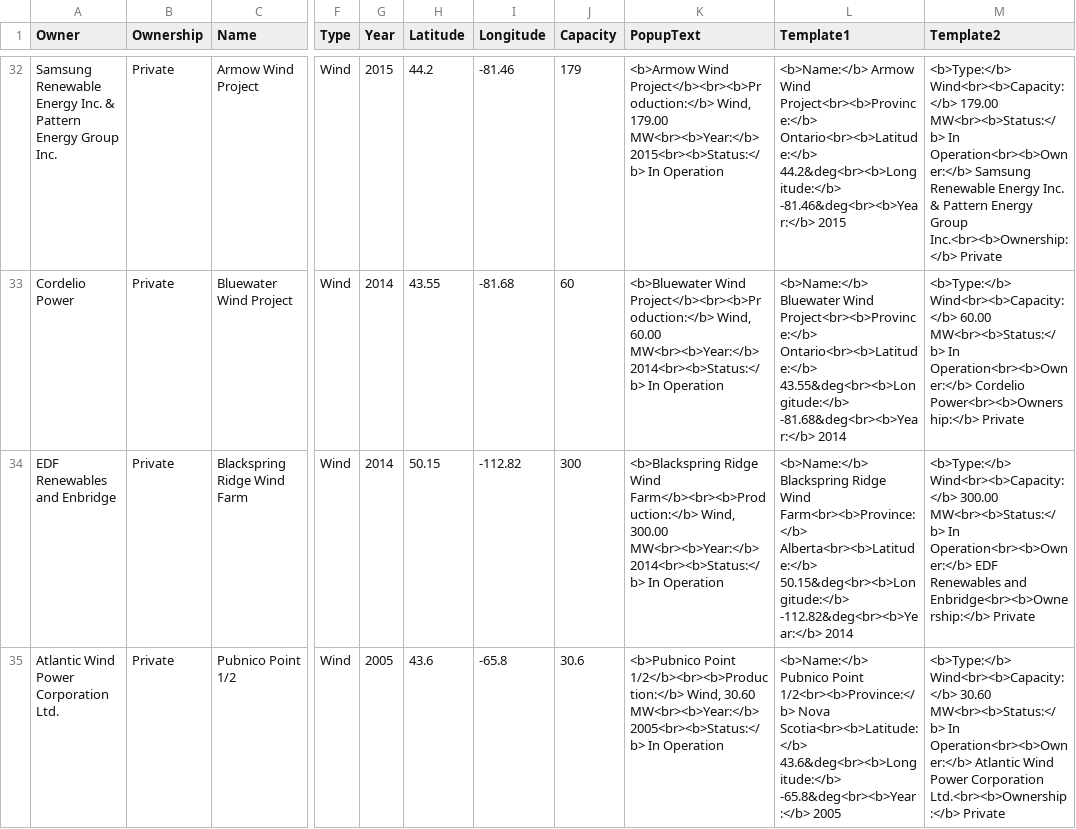
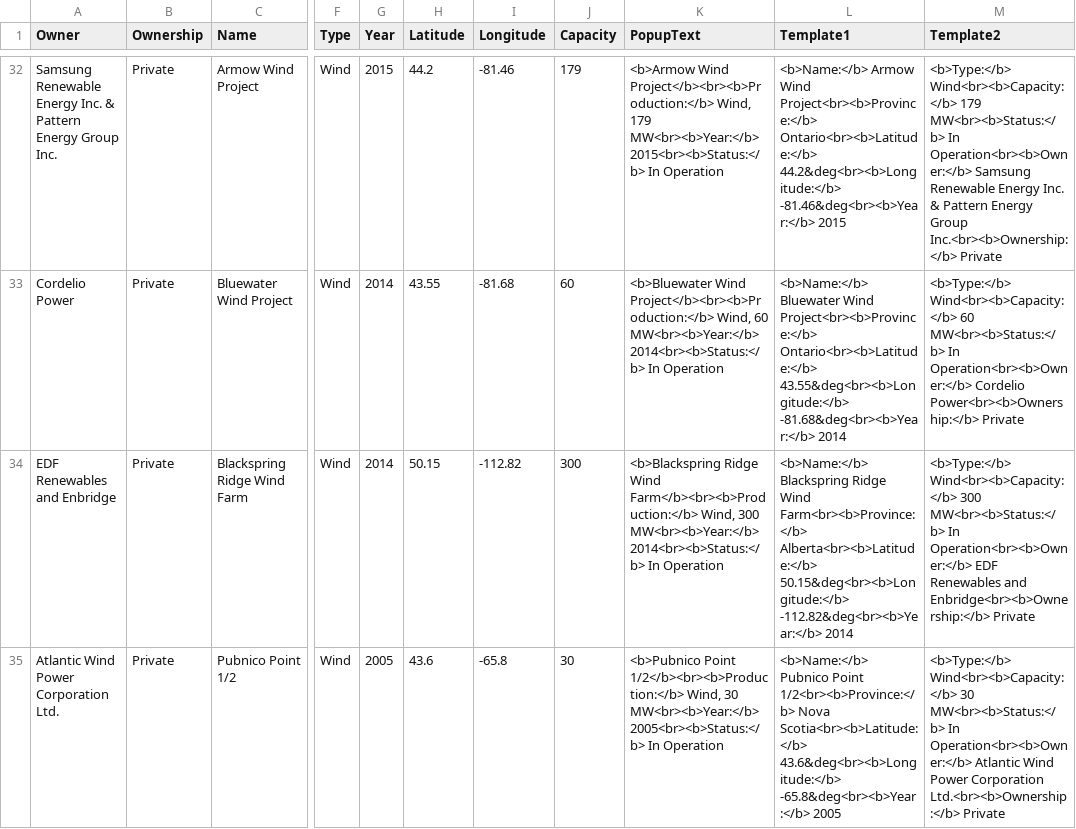
Before and after one commit to Alex-Lehmann/CAN-Renewables, a CSV file: data/map_data.csv, drawn as a sheet; only a part is shown, gaps mark what is left out; the diff covers the shown part only; the diff names each change by its address in the sheet, - before the commit and + after, or states it on an @@ line.

Commit message:
Fixed dashboard capacity text

```diff
--- a/data/map_data.csv
+++ b/data/map_data.csv
-K32 (PopupText): …Project</b><br><b>Production:</b> Wind, 179.00 MW<br><b>Year:</b> 2015<br><b>Status:</b>…
+K32 (PopupText): …Project</b><br><b>Production:</b> Wind, 179 MW<br><b>Year:</b> 2015<br><b>Status:</b>…
-M32 (Template2): <b>Type:</b> Wind<br><b>Capacity:</b> 179.00 MW<br><b>Status:</b> In…
+M32 (Template2): <b>Type:</b> Wind<br><b>Capacity:</b> 179 MW<br><b>Status:</b> In…
-K33 (PopupText): …Project</b><br><b>Production:</b> Wind, 60.00 MW<br><b>Year:</b> 2014<br><b>Status:</b>…
+K33 (PopupText): …Project</b><br><b>Production:</b> Wind, 60 MW<br><b>Year:</b> 2014<br><b>Status:</b>…
-M33 (Template2): <b>Type:</b> Wind<br><b>Capacity:</b> 60.00 MW<br><b>Status:</b> In…
+M33 (Template2): <b>Type:</b> Wind<br><b>Capacity:</b> 60 MW<br><b>Status:</b> In…
-K34 (PopupText): …Farm</b><br><b>Production:</b> Wind, 300.00 MW<br><b>Year:</b> 2014<br><b>Status:</b>…
+K34 (PopupText): …Farm</b><br><b>Production:</b> Wind, 300 MW<br><b>Year:</b> 2014<br><b>Status:</b>…
-M34 (Template2): <b>Type:</b> Wind<br><b>Capacity:</b> 300.00 MW<br><b>Status:</b> In…
+M34 (Template2): <b>Type:</b> Wind<br><b>Capacity:</b> 300 MW<br><b>Status:</b> In…
-J35 (Capacity): 30.6
+J35 (Capacity): 30
-K35 (PopupText): …1/2</b><br><b>Production:</b> Wind, 30.60 MW<br><b>Year:</b> 2005<br><b>Status:</b>…
+K35 (PopupText): …1/2</b><br><b>Production:</b> Wind, 30 MW<br><b>Year:</b> 2005<br><b>Status:</b>…
-M35 (Template2): <b>Type:</b> Wind<br><b>Capacity:</b> 30.60 MW<br><b>Status:</b> In…
+M35 (Template2): <b>Type:</b> Wind<br><b>Capacity:</b> 30 MW<br><b>Status:</b> In…
```
Also changed, not shown: 84 edited cells elsewhere in this file, 2 other files.
